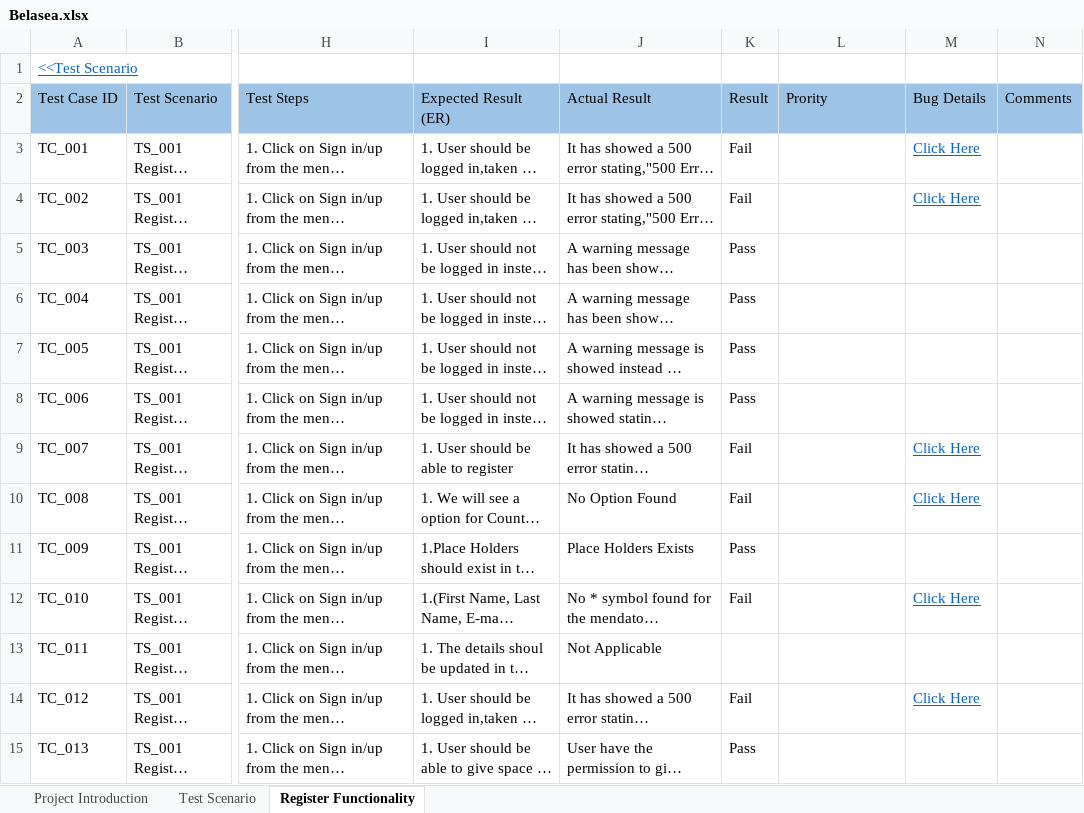
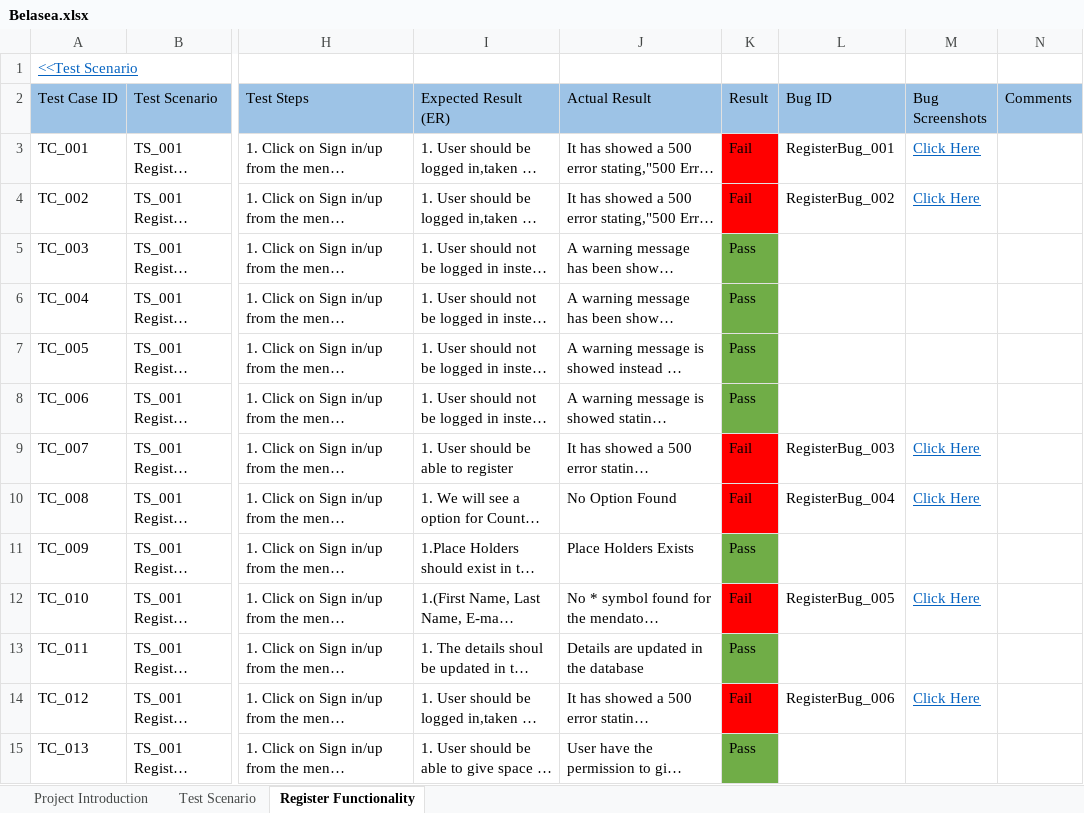
Before and after one commit to nahidniloy14/belasea.com-TestCaseWriting, an Excel workbook: TestCases/Belasea.xlsx, sheet Register Functionality, drawn as a sheet; only a part is shown, gaps mark what is left out; long unchanged cells end in …; values as stored, in another font and other column widths than the file's, no borders; the diff covers the shown part only; the diff names each change by its address in the sheet, - before the commit and + after, or states it on an @@ line.

Commit message:
Important Updates

```diff
--- a/TestCases/Belasea.xlsx (sheet Register Functionality)
+++ b/TestCases/Belasea.xlsx (sheet Register Functionality)
-L2: Prority
+L2: Bug ID
-M2: Bug Details
+M2: Bug Screenshots
-K3:K4 fill: none
+K3:K4 fill: #FF0000
-L3 (Bug ID): (empty)
+L3 (Bug ID): RegisterBug_001
-L4 (Bug ID): (empty)
+L4 (Bug ID): RegisterBug_002
-K5:K8 fill: none
+K5:K8 fill: #70AD47
-K9:K10 fill: none
+K9:K10 fill: #FF0000
-L9 (Bug ID): (empty)
+L9 (Bug ID): RegisterBug_003
-L10 (Bug ID): (empty)
+L10 (Bug ID): RegisterBug_004
-K11 fill: none
+K11 fill: #70AD47
-K12 fill: none
+K12 fill: #FF0000
-L12 (Bug ID): (empty)
+L12 (Bug ID): RegisterBug_005
-J13 (Actual Result): Not Applicable
+J13 (Actual Result): Details are updated in the database
-K13 (Result): (empty)
+K13 (Result): Pass
-K13 fill: none
+K13 fill: #70AD47
-K14 fill: none
+K14 fill: #FF0000
-L14 (Bug ID): (empty)
+L14 (Bug ID): RegisterBug_006
-K15 fill: none
+K15 fill: #70AD47
```
Also changed, not shown: 3 edited cells and cell formats elsewhere in this sheet, sheet Project Introduction, sheet Test Scenario.
